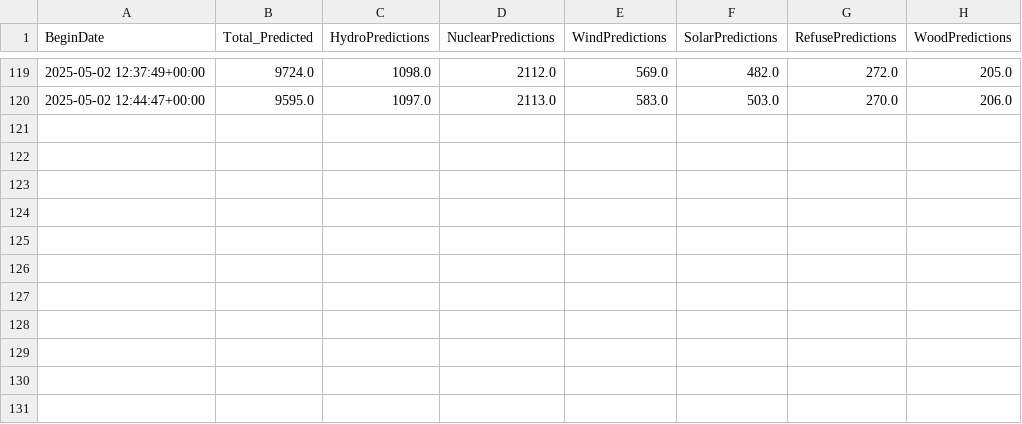
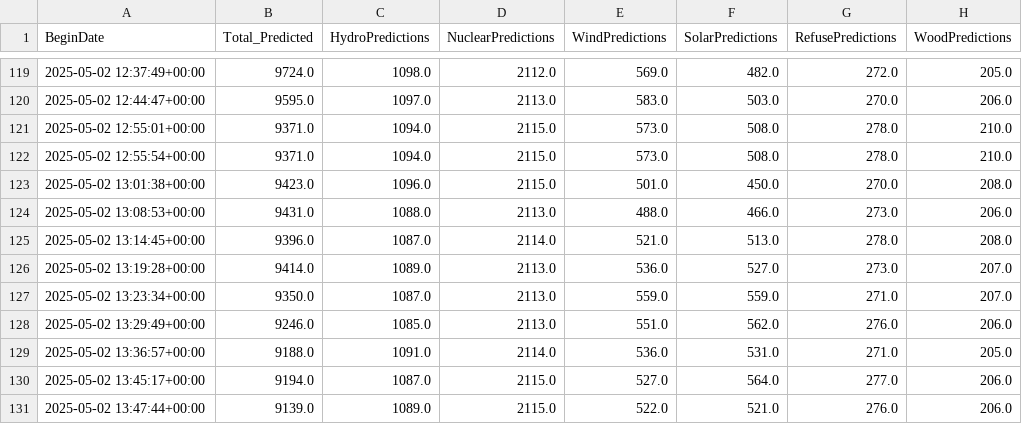
Before and after one commit to MatGBU/Senior-project, a CSV file: realtime_iso.csv, drawn as a sheet; only a part is shown, gaps mark what is left out; the diff names each change by its address in the sheet, - before the commit and + after, or states it on an @@ line.

Commit message:
auto-pull/push on 2025-05-02 12:55:21

```diff
--- a/realtime_iso.csv
+++ b/realtime_iso.csv
+row 121: 2025-05-02 12:55:01+00:00 | 9371.0 | 1094.0 | 2115.0 | 573.0 | 508.0 | 278.0 | 210.0
+row 122: 2025-05-02 12:55:54+00:00 | 9371.0 | 1094.0 | 2115.0 | 573.0 | 508.0 | 278.0 | 210.0
+row 123: 2025-05-02 13:01:38+00:00 | 9423.0 | 1096.0 | 2115.0 | 501.0 | 450.0 | 270.0 | 208.0
+row 124: 2025-05-02 13:08:53+00:00 | 9431.0 | 1088.0 | 2113.0 | 488.0 | 466.0 | 273.0 | 206.0
+row 125: 2025-05-02 13:14:45+00:00 | 9396.0 | 1087.0 | 2114.0 | 521.0 | 513.0 | 278.0 | 208.0
+row 126: 2025-05-02 13:19:28+00:00 | 9414.0 | 1089.0 | 2113.0 | 536.0 | 527.0 | 273.0 | 207.0
+row 127: 2025-05-02 13:23:34+00:00 | 9350.0 | 1087.0 | 2113.0 | 559.0 | 559.0 | 271.0 | 207.0
+row 128: 2025-05-02 13:29:49+00:00 | 9246.0 | 1085.0 | 2113.0 | 551.0 | 562.0 | 276.0 | 206.0
+row 129: 2025-05-02 13:36:57+00:00 | 9188.0 | 1091.0 | 2114.0 | 536.0 | 531.0 | 271.0 | 205.0
+row 130: 2025-05-02 13:45:17+00:00 | 9194.0 | 1087.0 | 2115.0 | 527.0 | 564.0 | 277.0 | 206.0
+row 131: 2025-05-02 13:47:44+00:00 | 9139.0 | 1089.0 | 2115.0 | 522.0 | 521.0 | 276.0 | 206.0
```
